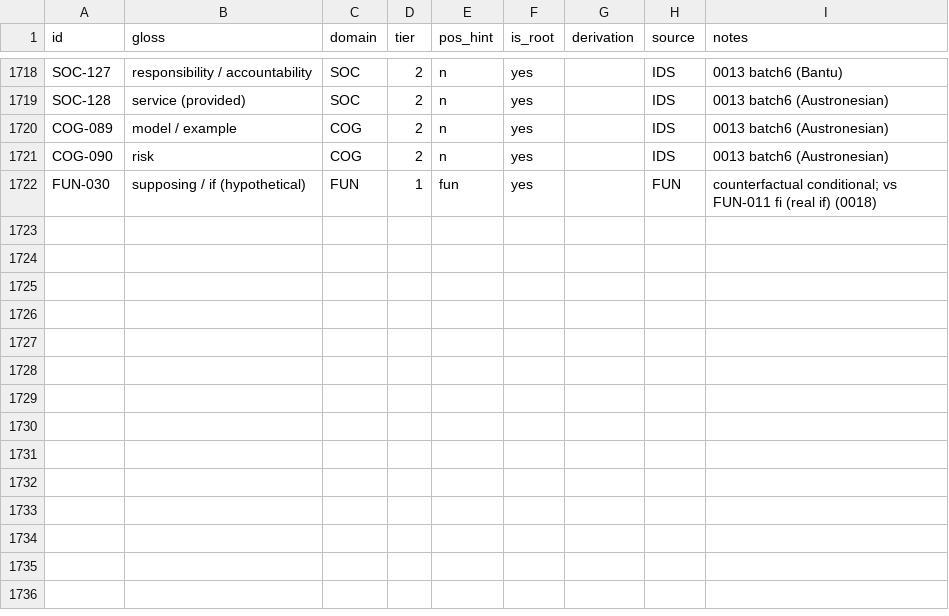
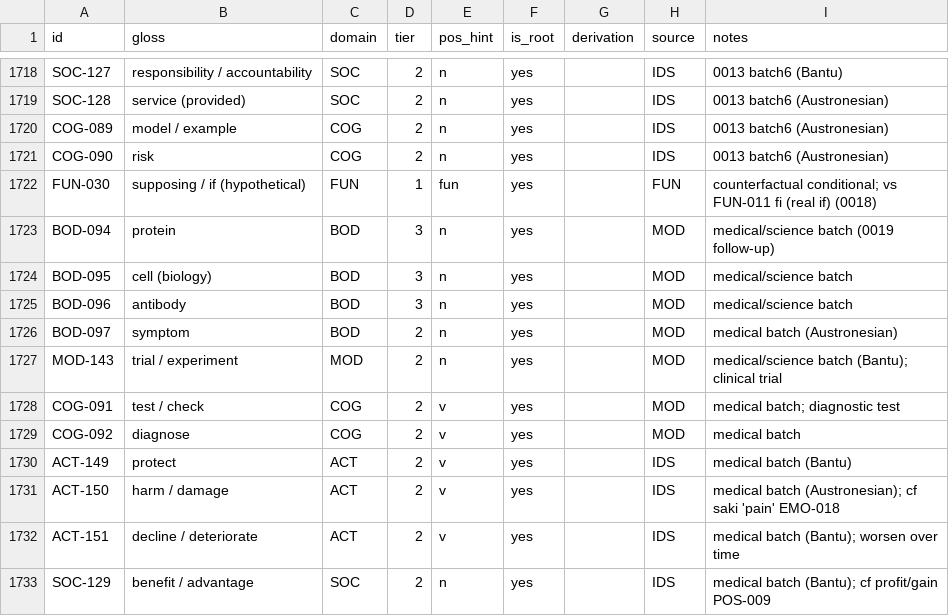
Before and after one commit to nichobbs/talo-lang, a TSV file: data/concepts.tsv, drawn as a sheet; only a part is shown, gaps mark what is left out; the diff names each change by its address in the sheet, - before the commit and + after, or states it on an @@ line.

```diff
--- a/data/concepts.tsv
+++ b/data/concepts.tsv
+row 1723: BOD-094 | protein | BOD | 3 | n | yes |  | MOD | medical/science batch (0019 follow-up)
+row 1724: BOD-095 | cell (biology) | BOD | 3 | n | yes |  | MOD | medical/science batch
+row 1725: BOD-096 | antibody | BOD | 3 | n | yes |  | MOD | medical/science batch
+row 1726: BOD-097 | symptom | BOD | 2 | n | yes |  | MOD | medical batch (Austronesian)
+row 1727: MOD-143 | trial / experiment | MOD | 2 | n | yes |  | MOD | medical/science batch (Bantu); clinical trial
+row 1728: COG-091 | test / check | COG | 2 | v | yes |  | MOD | medical batch; diagnostic test
+row 1729: COG-092 | diagnose | COG | 2 | v | yes |  | MOD | medical batch
+row 1730: ACT-149 | protect | ACT | 2 | v | yes |  | IDS | medical batch (Bantu)
+row 1731: ACT-150 | harm / damage | ACT | 2 | v | yes |  | IDS | medical batch (Austronesian); cf saki 'pain' EMO-018
+row 1732: ACT-151 | decline / deteriorate | ACT | 2 | v | yes |  | IDS | medical batch (Bantu); worsen over time
+row 1733: SOC-129 | benefit / advantage | SOC | 2 | n | yes |  | IDS | medical batch (Bantu); cf profit/gain POS-009
```
Also changed, not shown: corpus/proper-nouns.tsv, data/derived-overrides.tsv, 4 other files.
